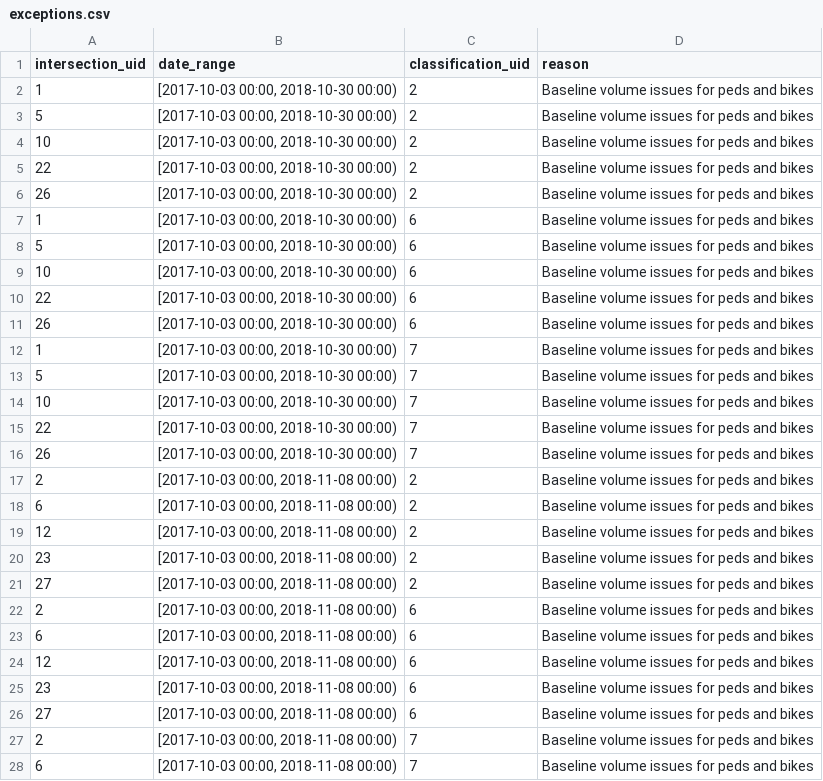
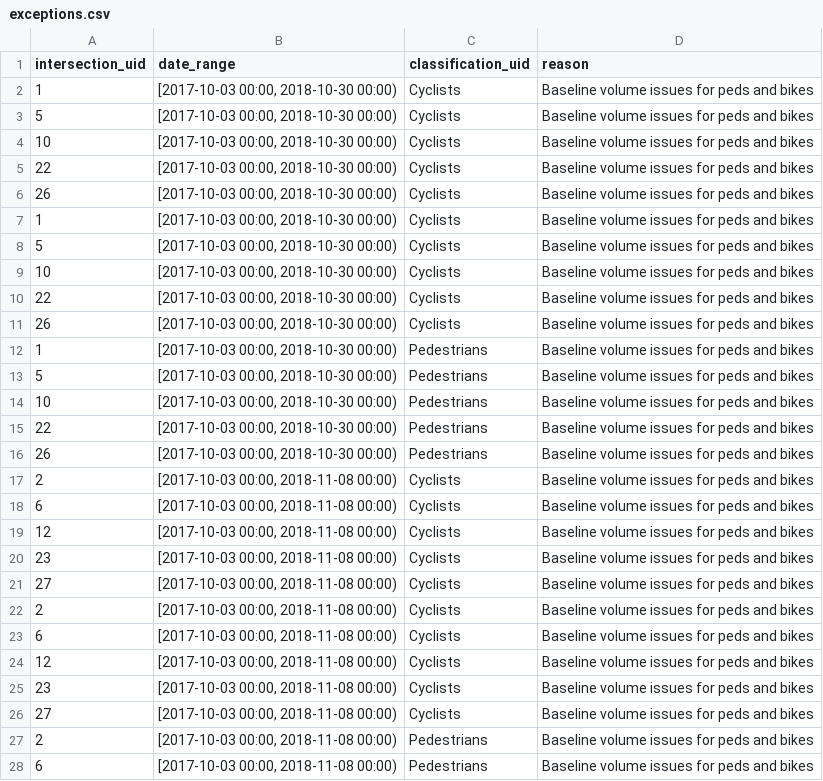
Before and after one commit to CityofToronto/bdit_data-sources, a CSV file: volumes/miovision/csv/exceptions.csv, drawn as a sheet; only a part is shown; the diff covers the shown part only.

Commit message:
Changed Classifications from uids to text
#167

```diff
--- a/volumes/miovision/csv/exceptions.csv
+++ b/volumes/miovision/csv/exceptions.csv
@@ -1,28 +1,28 @@
 intersection_uid,date_range,classification_uid,reason
-1,"[2017-10-03 00:00, 2018-10-30 00:00)",2,Baseline volume issues for peds and bikes
-5,"[2017-10-03 00:00, 2018-10-30 00:00)",2,Baseline volume issues for peds and bikes
-10,"[2017-10-03 00:00, 2018-10-30 00:00)",2,Baseline volume issues for peds and bikes
-22,"[2017-10-03 00:00, 2018-10-30 00:00)",2,Baseline volume issues for peds and bikes
-26,"[2017-10-03 00:00, 2018-10-30 00:00)",2,Baseline volume issues for peds and bikes
-1,"[2017-10-03 00:00, 2018-10-30 00:00)",6,Baseline volume issues for peds and bikes
-5,"[2017-10-03 00:00, 2018-10-30 00:00)",6,Baseline volume issues for peds and bikes
-10,"[2017-10-03 00:00, 2018-10-30 00:00)",6,Baseline volume issues for peds and bikes
-22,"[2017-10-03 00:00, 2018-10-30 00:00)",6,Baseline volume issues for peds and bikes
-26,"[2017-10-03 00:00, 2018-10-30 00:00)",6,Baseline volume issues for peds and bikes
-1,"[2017-10-03 00:00, 2018-10-30 00:00)",7,Baseline volume issues for peds and bikes
-5,"[2017-10-03 00:00, 2018-10-30 00:00)",7,Baseline volume issues for peds and bikes
-10,"[2017-10-03 00:00, 2018-10-30 00:00)",7,Baseline volume issues for peds and bikes
-22,"[2017-10-03 00:00, 2018-10-30 00:00)",7,Baseline volume issues for peds and bikes
-26,"[2017-10-03 00:00, 2018-10-30 00:00)",7,Baseline volume issues for peds and bikes
-2,"[2017-10-03 00:00, 2018-11-08 00:00)",2,Baseline volume issues for peds and bikes
-6,"[2017-10-03 00:00, 2018-11-08 00:00)",2,Baseline volume issues for peds and bikes
-12,"[2017-10-03 00:00, 2018-11-08 00:00)",2,Baseline volume issues for peds and bikes
-23,"[2017-10-03 00:00, 2018-11-08 00:00)",2,Baseline volume issues for peds and bikes
-27,"[2017-10-03 00:00, 2018-11-08 00:00)",2,Baseline volume issues for peds and bikes
-2,"[2017-10-03 00:00, 2018-11-08 00:00)",6,Baseline volume issues for peds and bikes
-6,"[2017-10-03 00:00, 2018-11-08 00:00)",6,Baseline volume issues for peds and bikes
-12,"[2017-10-03 00:00, 2018-11-08 00:00)",6,Baseline volume issues for peds and bikes
-23,"[2017-10-03 00:00, 2018-11-08 00:00)",6,Baseline volume issues for peds and bikes
-27,"[2017-10-03 00:00, 2018-11-08 00:00)",6,Baseline volume issues for peds and bikes
-2,"[2017-10-03 00:00, 2018-11-08 00:00)",7,Baseline volume issues for peds and bikes
-6,"[2017-10-03 00:00, 2018-11-08 00:00)",7,Baseline volume issues for peds and bikes
+1,"[2017-10-03 00:00, 2018-10-30 00:00)",Cyclists,Baseline volume issues for peds and bikes
+5,"[2017-10-03 00:00, 2018-10-30 00:00)",Cyclists,Baseline volume issues for peds and bikes
+10,"[2017-10-03 00:00, 2018-10-30 00:00)",Cyclists,Baseline volume issues for peds and bikes
+22,"[2017-10-03 00:00, 2018-10-30 00:00)",Cyclists,Baseline volume issues for peds and bikes
+26,"[2017-10-03 00:00, 2018-10-30 00:00)",Cyclists,Baseline volume issues for peds and bikes
+1,"[2017-10-03 00:00, 2018-10-30 00:00)",Cyclists,Baseline volume issues for peds and bikes
+5,"[2017-10-03 00:00, 2018-10-30 00:00)",Cyclists,Baseline volume issues for peds and bikes
+10,"[2017-10-03 00:00, 2018-10-30 00:00)",Cyclists,Baseline volume issues for peds and bikes
+22,"[2017-10-03 00:00, 2018-10-30 00:00)",Cyclists,Baseline volume issues for peds and bikes
+26,"[2017-10-03 00:00, 2018-10-30 00:00)",Cyclists,Baseline volume issues for peds and bikes
+1,"[2017-10-03 00:00, 2018-10-30 00:00)",Pedestrians,Baseline volume issues for peds and bikes
+5,"[2017-10-03 00:00, 2018-10-30 00:00)",Pedestrians,Baseline volume issues for peds and bikes
+10,"[2017-10-03 00:00, 2018-10-30 00:00)",Pedestrians,Baseline volume issues for peds and bikes
+22,"[2017-10-03 00:00, 2018-10-30 00:00)",Pedestrians,Baseline volume issues for peds and bikes
+26,"[2017-10-03 00:00, 2018-10-30 00:00)",Pedestrians,Baseline volume issues for peds and bikes
+2,"[2017-10-03 00:00, 2018-11-08 00:00)",Cyclists,Baseline volume issues for peds and bikes
+6,"[2017-10-03 00:00, 2018-11-08 00:00)",Cyclists,Baseline volume issues for peds and bikes
+12,"[2017-10-03 00:00, 2018-11-08 00:00)",Cyclists,Baseline volume issues for peds and bikes
+23,"[2017-10-03 00:00, 2018-11-08 00:00)",Cyclists,Baseline volume issues for peds and bikes
+27,"[2017-10-03 00:00, 2018-11-08 00:00)",Cyclists,Baseline volume issues for peds and bikes
+2,"[2017-10-03 00:00, 2018-11-08 00:00)",Cyclists,Baseline volume issues for peds and bikes
+6,"[2017-10-03 00:00, 2018-11-08 00:00)",Cyclists,Baseline volume issues for peds and bikes
+12,"[2017-10-03 00:00, 2018-11-08 00:00)",Cyclists,Baseline volume issues for peds and bikes
+23,"[2017-10-03 00:00, 2018-11-08 00:00)",Cyclists,Baseline volume issues for peds and bikes
+27,"[2017-10-03 00:00, 2018-11-08 00:00)",Cyclists,Baseline volume issues for peds and bikes
+2,"[2017-10-03 00:00, 2018-11-08 00:00)",Pedestrians,Baseline volume issues for peds and bikes
+6,"[2017-10-03 00:00, 2018-11-08 00:00)",Pedestrians,Baseline volume issues for peds and bikes
```
Also changed, not shown: 69 edited cells elsewhere in this file.
